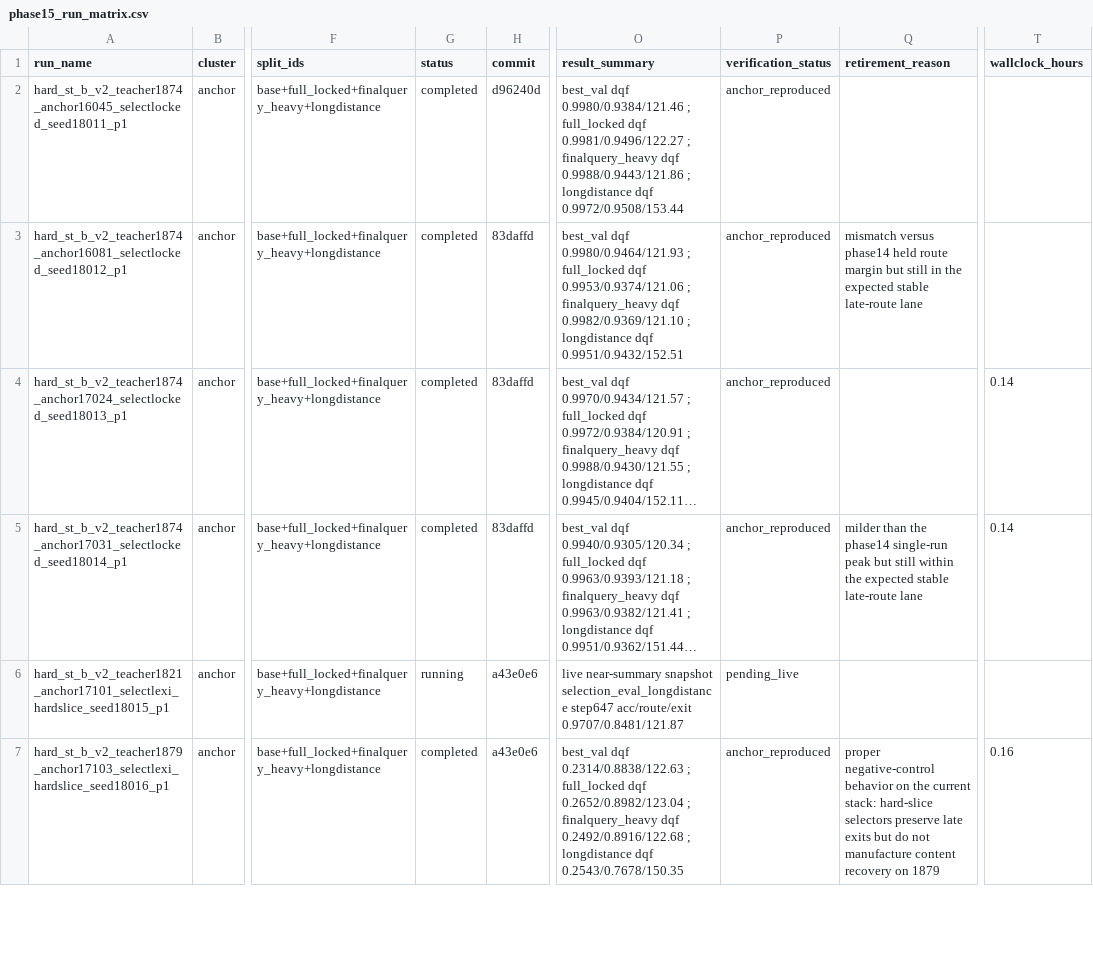
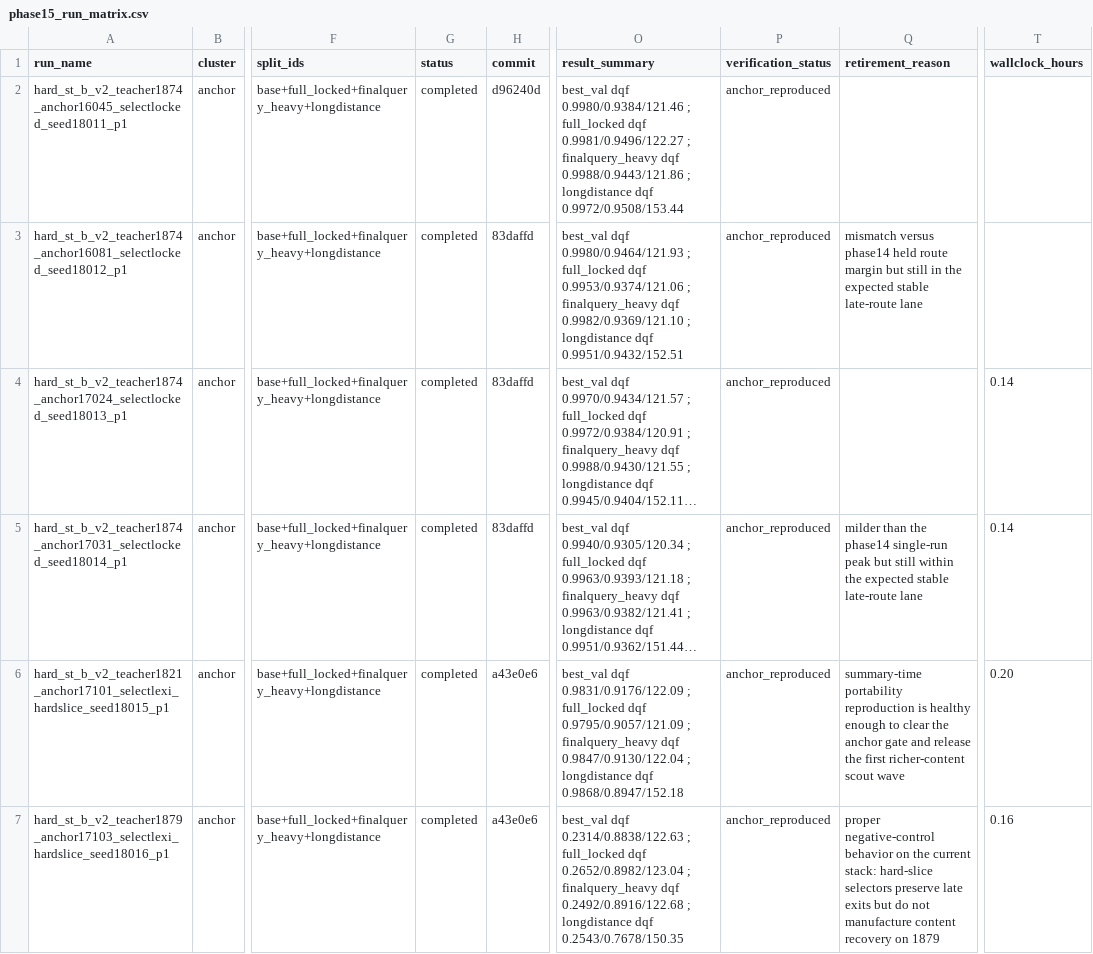
Before and after one commit to catid/gnn2, a CSV file: docs/phase15_run_matrix.csv, drawn as a sheet; only a part is shown, gaps mark what is left out; long unchanged cells end in …; the diff covers the shown part only; the diff names each change by its address in the sheet, - before the commit and + after, or states it on an @@ line.

Commit message:
Record phase15 characterization anchor turnover

```diff
--- a/docs/phase15_run_matrix.csv
+++ b/docs/phase15_run_matrix.csv
-G6 (status): running
+G6 (status): completed
-O6 (result_summary): live near-summary snapshot selection_eval_longdistance step647 acc/route/exit 0.9707/0.8481/121.87
+O6 (result_summary): best_val dqf 0.9831/0.9176/122.09 ; full_locked dqf 0.9795/0.9057/121.09 ; finalquery_heavy dqf 0.9847/0.9130/122.04 ; longdistance dqf 0.9868/0.8947/152.18
-P6 (verification_status): pending_live
+P6 (verification_status): anchor_reproduced
-Q6 (retirement_reason): (empty)
+Q6 (retirement_reason): summary-time portability reproduction is healthy enough to clear the anchor gate and release the first richer-content scout wave
-T6 (wallclock_hours): (empty)
+T6 (wallclock_hours): 0.20
```
Also changed, not shown: 16 edited cells elsewhere in this file, 2 other files.
